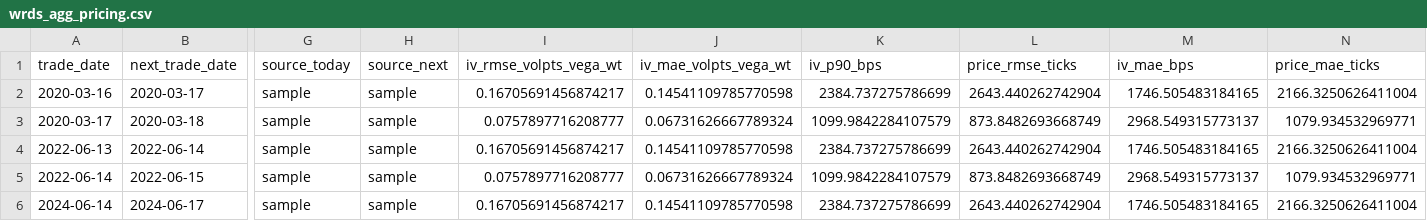
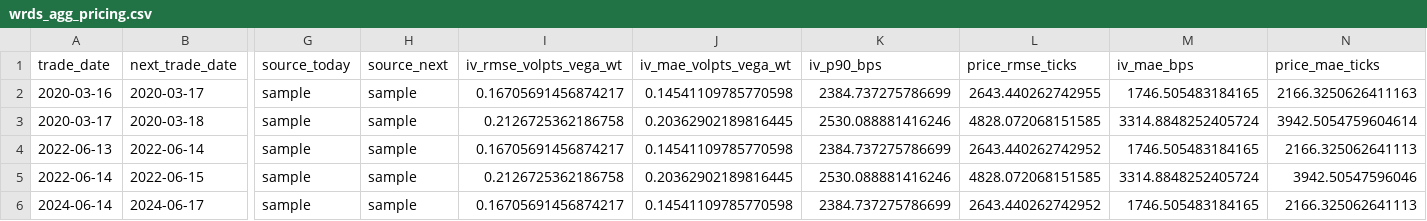
Before and after one commit to MateoBodon/quant-pricer-cpp, a CSV file: docs/artifacts/wrds/wrds_agg_pricing.csv, drawn as a sheet; only a part is shown, gaps mark what is left out; the diff names each change by its address in the sheet, - before the commit and + after, or states it on an @@ line.

```diff
--- a/docs/artifacts/wrds/wrds_agg_pricing.csv
+++ b/docs/artifacts/wrds/wrds_agg_pricing.csv
-L2 (price_rmse_ticks): 2643.440262742904
+L2 (price_rmse_ticks): 2643.440262742955
-N2 (price_mae_ticks): 2166.3250626411004
+N2 (price_mae_ticks): 2166.3250626411163
-I3 (iv_rmse_volpts_vega_wt): 0.0757897716208777
+I3 (iv_rmse_volpts_vega_wt): 0.2126725362186758
-J3 (iv_mae_volpts_vega_wt): 0.06731626667789324
+J3 (iv_mae_volpts_vega_wt): 0.20362902189816445
-K3 (iv_p90_bps): 1099.9842284107579
+K3 (iv_p90_bps): 2530.088881416246
-L3 (price_rmse_ticks): 873.8482693668749
+L3 (price_rmse_ticks): 4828.072068151585
-M3 (iv_mae_bps): 2968.549315773137
+M3 (iv_mae_bps): 3314.8848252405724
-N3 (price_mae_ticks): 1079.934532969771
+N3 (price_mae_ticks): 3942.5054759604614
-L4 (price_rmse_ticks): 2643.440262742904
+L4 (price_rmse_ticks): 2643.440262742952
-N4 (price_mae_ticks): 2166.3250626411004
+N4 (price_mae_ticks): 2166.325062641113
-I5 (iv_rmse_volpts_vega_wt): 0.0757897716208777
+I5 (iv_rmse_volpts_vega_wt): 0.2126725362186758
-J5 (iv_mae_volpts_vega_wt): 0.06731626667789324
+J5 (iv_mae_volpts_vega_wt): 0.20362902189816445
-K5 (iv_p90_bps): 1099.9842284107579
+K5 (iv_p90_bps): 2530.088881416246
-L5 (price_rmse_ticks): 873.8482693668749
+L5 (price_rmse_ticks): 4828.072068151585
-M5 (iv_mae_bps): 2968.549315773137
+M5 (iv_mae_bps): 3314.8848252405724
-N5 (price_mae_ticks): 1079.934532969771
+N5 (price_mae_ticks): 3942.50547596046
-L6 (price_rmse_ticks): 2643.440262742904
+L6 (price_rmse_ticks): 2643.440262742952
-N6 (price_mae_ticks): 2166.3250626411004
+N6 (price_mae_ticks): 2166.325062641113
```
Also changed, not shown: docs/artifacts/heston_qe_vs_analytic.csv, docs/artifacts/wrds/wrds_agg_oos.csv, 12 other files.
